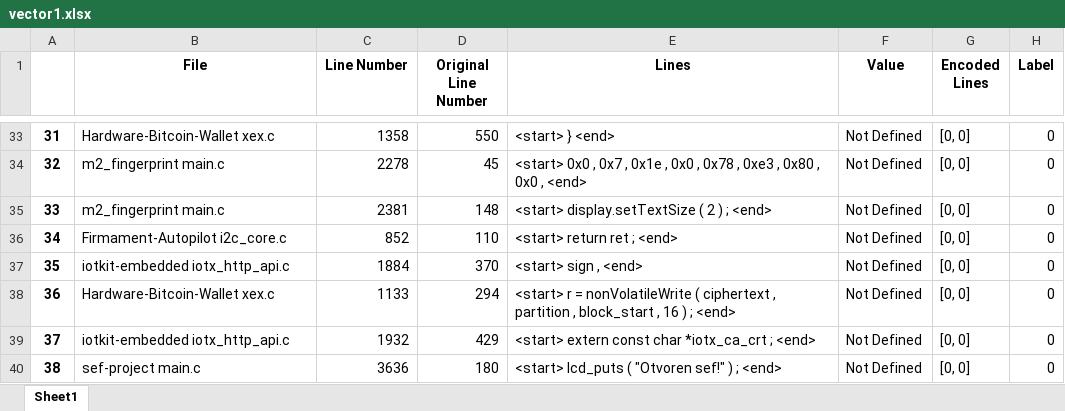
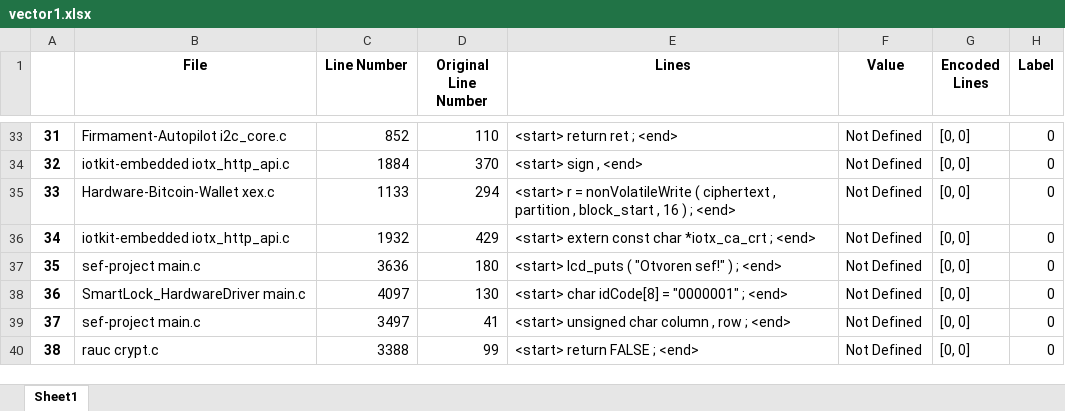
Before and after one commit to sakshmenon/Faulthunter-new-approach, an Excel workbook: dataset/vector1.xlsx, sheet Sheet1, drawn as a sheet; only a part is shown, gaps mark what is left out; values as stored, in another font and other column widths than the file's, no borders; the diff covers the shown part only; the diff names each change by its address in the sheet, - before the commit and + after, or states it on an @@ line.

```diff
--- a/dataset/vector1.xlsx (sheet Sheet1)
+++ b/dataset/vector1.xlsx (sheet Sheet1)
-B33 (File): Hardware-Bitcoin-Wallet xex.c
+B33 (File): Firmament-Autopilot i2c_core.c
-C33 (Line Number): 1358
+C33 (Line Number): 852
-D33 (Original Line Number): 550
+D33 (Original Line Number): 110
-E33 (Lines): <start> } <end>
+E33 (Lines): <start> return ret ; <end>
-B34 (File): m2_fingerprint main.c
+B34 (File): iotkit-embedded iotx_http_api.c
-C34 (Line Number): 2278
+C34 (Line Number): 1884
-D34 (Original Line Number): 45
+D34 (Original Line Number): 370
-E34 (Lines): <start> 0x0 , 0x7 , 0x1e , 0x0 , 0x78 , 0xe3 , 0x80 , 0x0 , <end>
+E34 (Lines): <start> sign , <end>
-B35 (File): m2_fingerprint main.c
+B35 (File): Hardware-Bitcoin-Wallet xex.c
-C35 (Line Number): 2381
+C35 (Line Number): 1133
-D35 (Original Line Number): 148
+D35 (Original Line Number): 294
-E35 (Lines): <start> display.setTextSize ( 2 ) ;…
+E35 (Lines): <start> r = nonVolatileWrite ( ciphertext , partition , block_start , 16 ) ;…
-B36 (File): Firmament-Autopilot i2c_core.c
+B36 (File): iotkit-embedded iotx_http_api.c
-C36 (Line Number): 852
+C36 (Line Number): 1932
-D36 (Original Line Number): 110
+D36 (Original Line Number): 429
-E36 (Lines): <start> return ret ; <end>
+E36 (Lines): <start> extern const char *iotx_ca_crt ; <end>
-B37 (File): iotkit-embedded iotx_http_api.c
+B37 (File): sef-project main.c
-C37 (Line Number): 1884
+C37 (Line Number): 3636
-D37 (Original Line Number): 370
+D37 (Original Line Number): 180
-E37 (Lines): <start> sign , <end>
+E37 (Lines): <start> lcd_puts ( "Otvoren sef!" ) ; <end>
-B38 (File): Hardware-Bitcoin-Wallet xex.c
+B38 (File): SmartLock_HardwareDriver main.c
-C38 (Line Number): 1133
+C38 (Line Number): 4097
-D38 (Original Line Number): 294
+D38 (Original Line Number): 130
-E38 (Lines): <start> r = nonVolatileWrite ( ciphertext , partition , block_start , 16 ) ; <end>
+E38 (Lines): <start> char idCode[8] = "0000001" ; <end>
-B39 (File): iotkit-embedded iotx_http_api.c
+B39 (File): sef-project main.c
-C39 (Line Number): 1932
+C39 (Line Number): 3497
-D39 (Original Line Number): 429
+D39 (Original Line Number): 41
-E39 (Lines): <start> extern const char *iotx_ca_crt ; <end>
+E39 (Lines): <start> unsigned char column , row ; <end>
-B40 (File): sef-project main.c
+B40 (File): rauc crypt.c
-C40 (Line Number): 3636
+C40 (Line Number): 3388
-D40 (Original Line Number): 180
+D40 (Original Line Number): 99
-E40 (Lines): <start> lcd_puts ( "Otvoren sef!" ) ; <end>
+E40 (Lines): <start> return FALSE ; <end>
```
Also changed, not shown: 1260 edited cells elsewhere in this sheet, dataset/insecure stuff.xlsx, dataset/vector0.xlsx, 7 other files.
